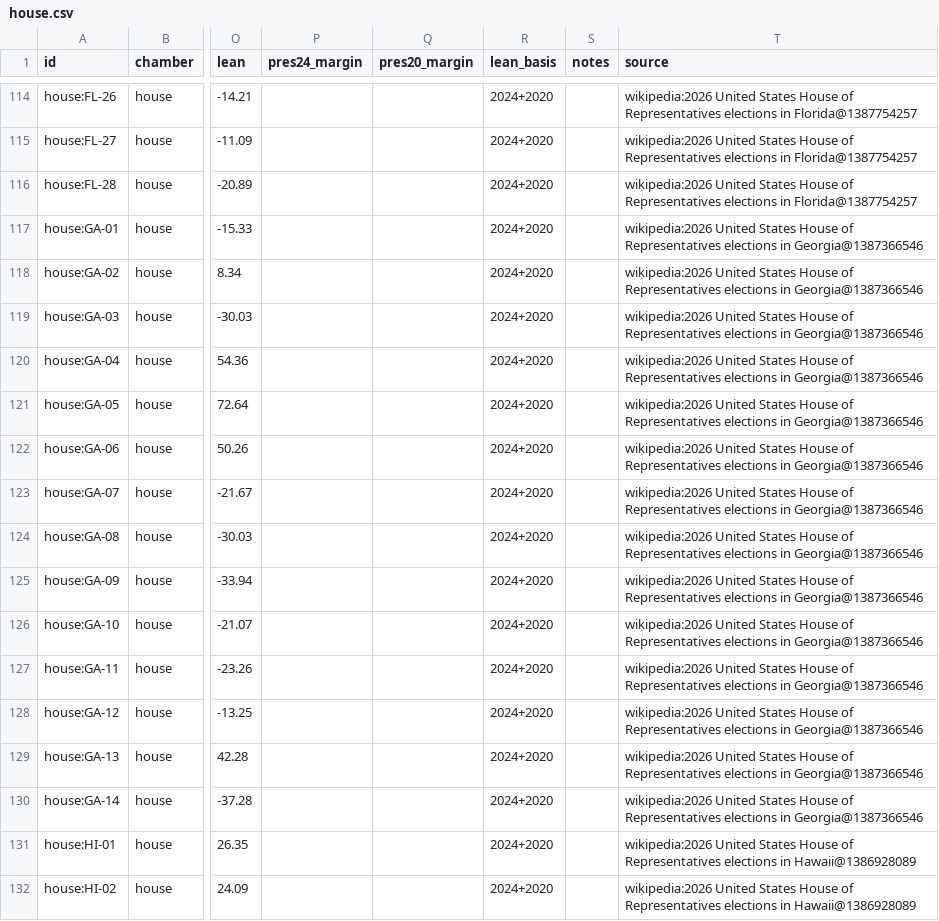
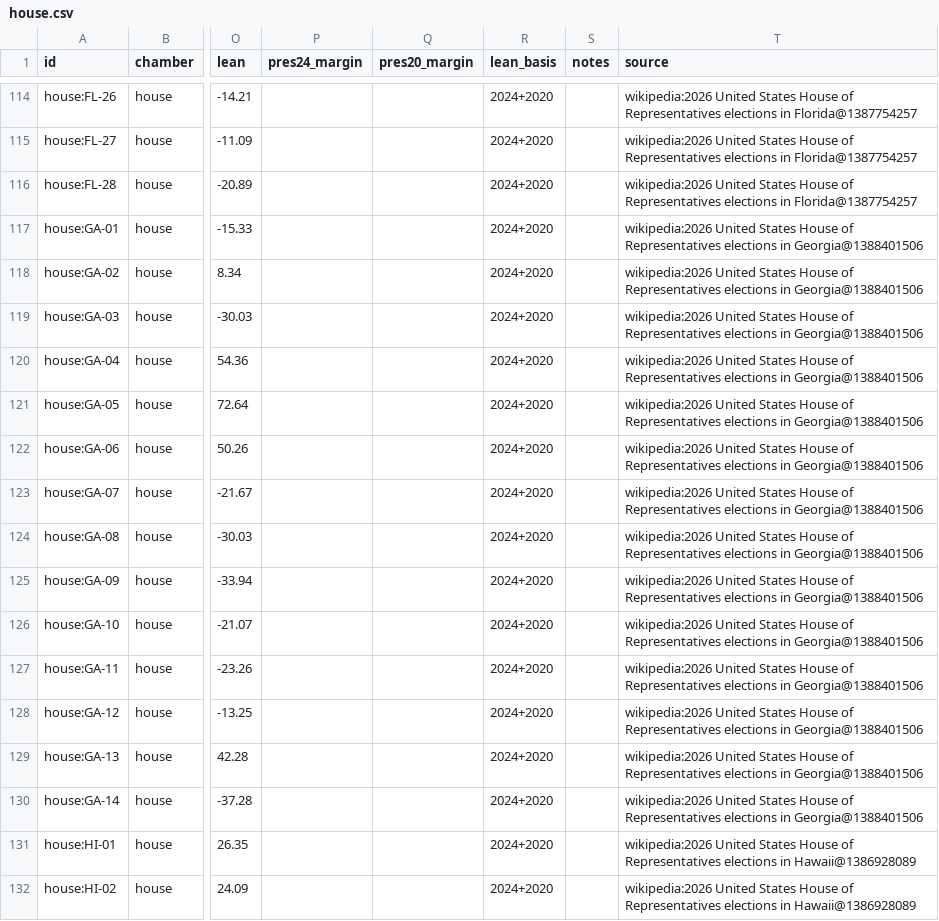
Before and after one commit to KaraZajac/MIDTERMS2026, a CSV file: data/races/house.csv, drawn as a sheet; only a part is shown, gaps mark what is left out; the diff covers the shown part only; the diff names each change by its address in the sheet, - before the commit and + after, or states it on an @@ line.

```diff
--- a/data/races/house.csv
+++ b/data/races/house.csv
-T117:T130 (source): …elections in Georgia@1387366546
+T117:T130 (source): …elections in Georgia@1388401506
```
Also changed, not shown: 120 edited cells elsewhere in this file, data/polls/generic.csv, data/polls/races.csv, 9 other files.
